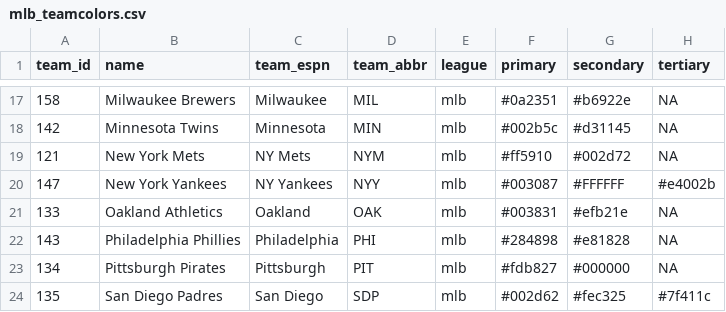
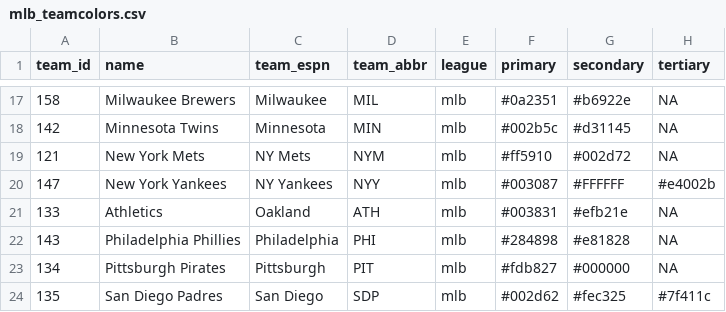
Before and after one commit to steodose/MLB, a CSV file: mlb_teamcolors.csv, drawn as a sheet; only a part is shown, gaps mark what is left out; the diff names each change by its address in the sheet, - before the commit and + after, or states it on an @@ line.

Commit message:
Updated for A's changes

```diff
--- a/mlb_teamcolors.csv
+++ b/mlb_teamcolors.csv
-B21 (name): Oakland Athletics
+B21 (name): Athletics
-D21 (team_abbr): OAK
+D21 (team_abbr): ATH
```
